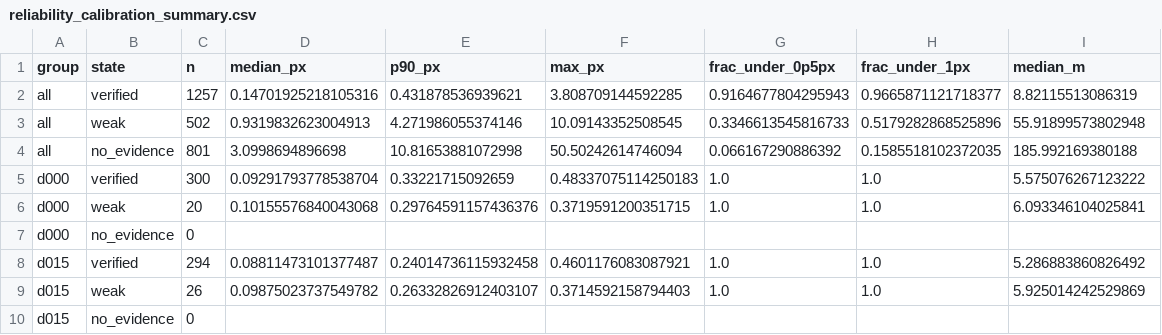
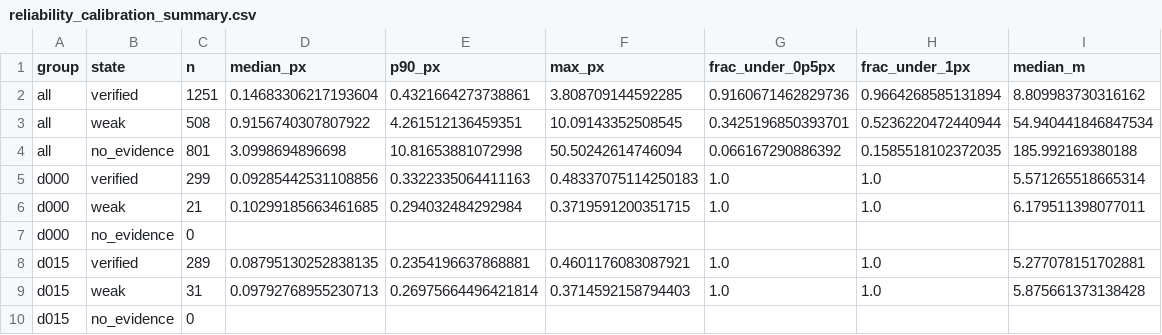
Before and after one commit to samarthputhraya/sih26166, a CSV file: core/reliability_calibration_summary.csv, drawn as a sheet; only a part is shown; the diff covers the shown part only.

```diff
--- a/core/reliability_calibration_summary.csv
+++ b/core/reliability_calibration_summary.csv
@@ -1,10 +1,10 @@
 group,state,n,median_px,p90_px,max_px,frac_under_0p5px,frac_under_1px,median_m
-all,verified,1257,0.14701925218105316,0.431878536939621,3.808709144592285,0.9164677804295943,0.9665871121718377,8.82115513086319
-all,weak,502,0.9319832623004913,4.271986055374146,10.09143352508545,0.3346613545816733,0.5179282868525896,55.91899573802948
+all,verified,1251,0.14683306217193604,0.4321664273738861,3.808709144592285,0.9160671462829736,0.9664268585131894,8.809983730316162
+all,weak,508,0.9156740307807922,4.261512136459351,10.09143352508545,0.3425196850393701,0.5236220472440944,54.940441846847534
 all,no_evidence,801,3.0998694896698,10.81653881072998,50.50242614746094,0.066167290886392,0.1585518102372035,185.992169380188
-d000,verified,300,0.09291793778538704,0.33221715092659,0.48337075114250183,1.0,1.0,5.575076267123222
-d000,weak,20,0.10155576840043068,0.29764591157436376,0.3719591200351715,1.0,1.0,6.093346104025841
+d000,verified,299,0.09285442531108856,0.3322335064411163,0.48337075114250183,1.0,1.0,5.571265518665314
+d000,weak,21,0.10299185663461685,0.294032484292984,0.3719591200351715,1.0,1.0,6.179511398077011
 d000,no_evidence,0,,,,,,
-d015,verified,294,0.08811473101377487,0.24014736115932458,0.4601176083087921,1.0,1.0,5.286883860826492
-d015,weak,26,0.09875023737549782,0.26332826912403107,0.3714592158794403,1.0,1.0,5.925014242529869
+d015,verified,289,0.08795130252838135,0.2354196637868881,0.4601176083087921,1.0,1.0,5.277078151702881
+d015,weak,31,0.09792768955230713,0.26975664496421814,0.3714592158794403,1.0,1.0,5.875661373138428
 d015,no_evidence,0,,,,,,
```
Also changed, not shown: 18 edited cells elsewhere in this file, core/reliability_calibration.csv, evaluation/trust_real_calibration.csv, 8 other files.
